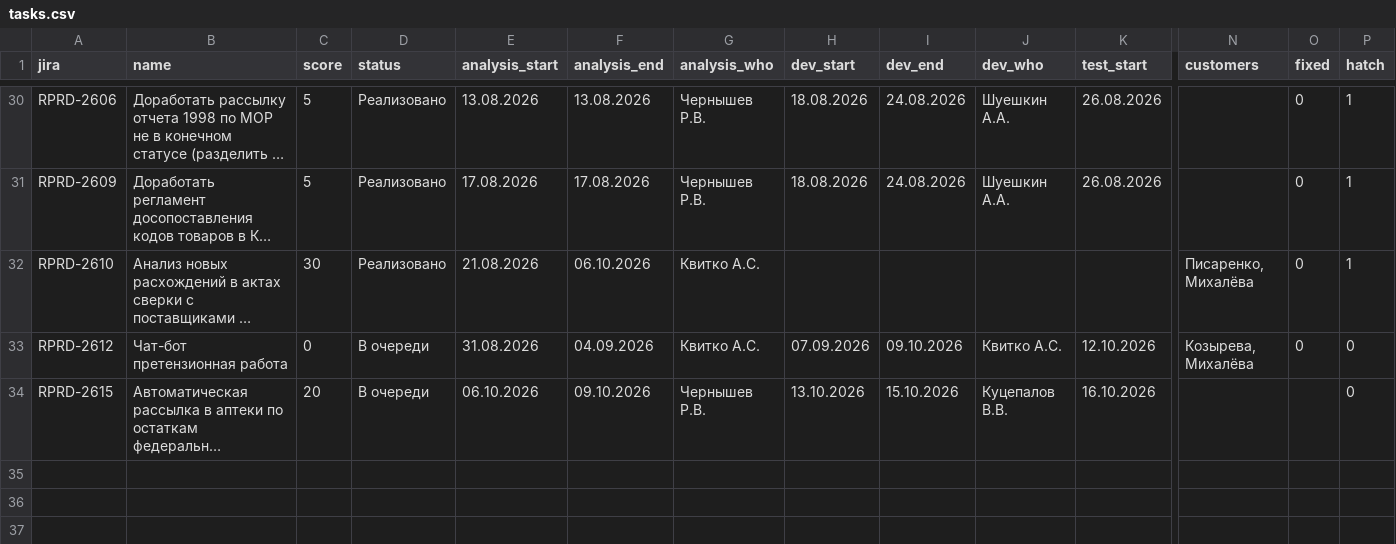
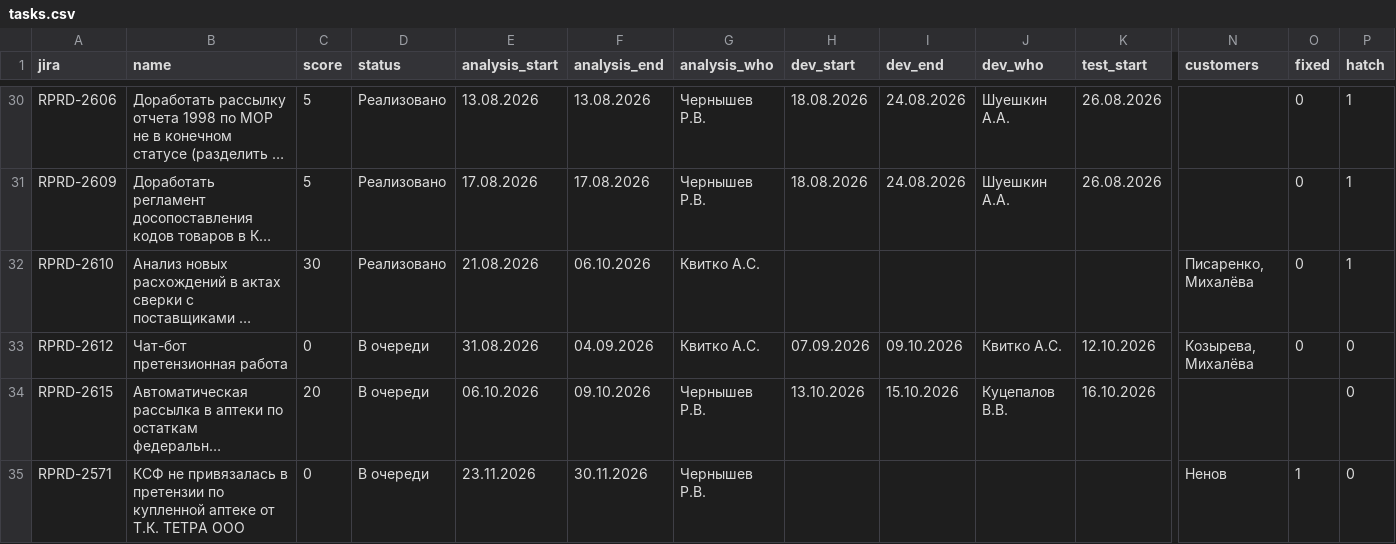
Before and after one commit to kvitkoas-sudo/tech366, a CSV file: road-map-2026/tasks.csv, drawn as a sheet; only a part is shown, gaps mark what is left out; long unchanged cells end in …; rows hold the shown columns only; the diff names each change by its address in the sheet, - before the commit and + after, or states it on an @@ line.

Commit message:
Дорожная карта: добавлена RPRD-2571 (КСФ ТЕТРА), ожидает, анализ к 30.11.2026

```diff
--- a/road-map-2026/tasks.csv
+++ b/road-map-2026/tasks.csv
+row 35: RPRD-2571 | КСФ не привязалась в претензии по купленной аптеке от Т.К. ТЕТРА ООО | 0 | В очереди | 23.11.2026 | 30.11.2026 | Чернышев Р.В. |  |  |  |  | Ненов | 1 | 0
```
